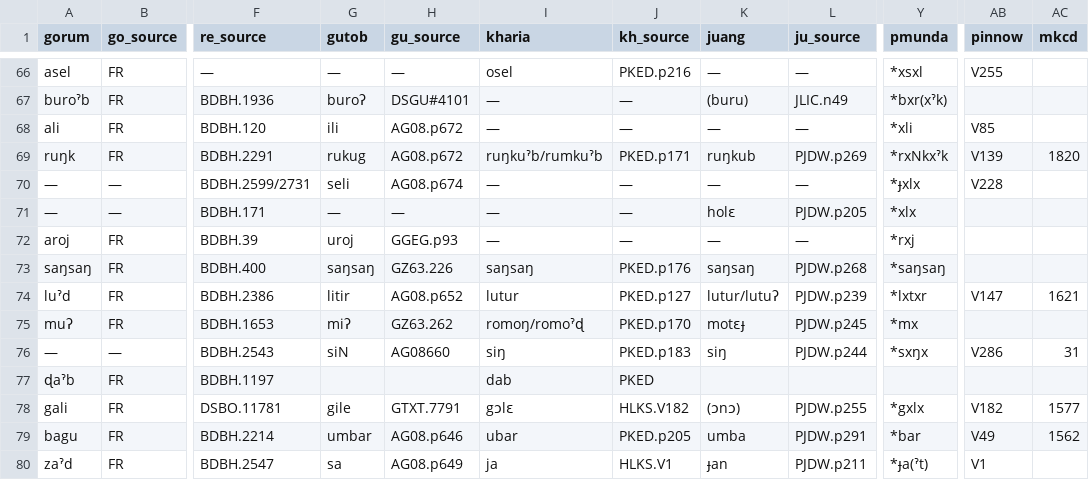
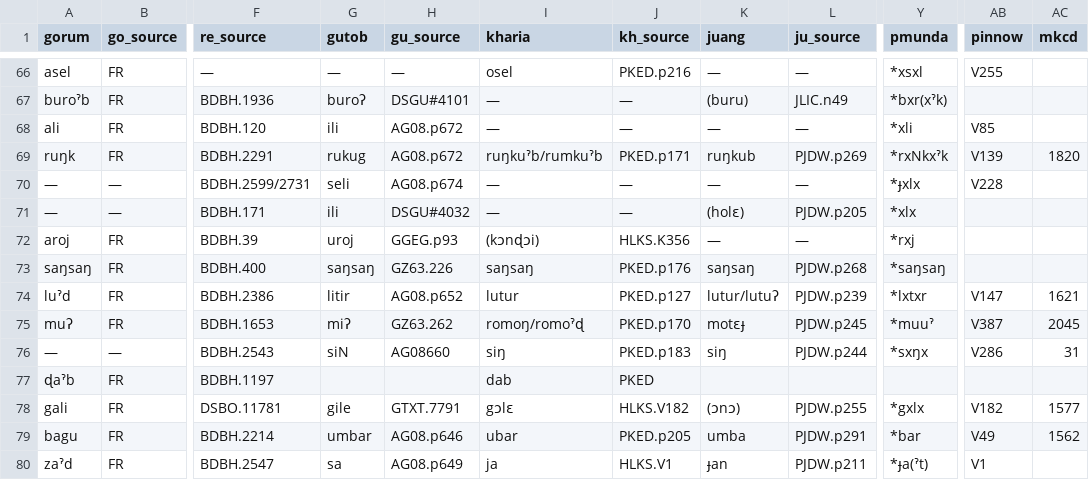
Before and after one commit to fxru/pmundaphon, a CSV file: pm_cognates_main.csv, drawn as a sheet; only a part is shown, gaps mark what is left out; the diff covers the shown part only; the diff names each change by its address in the sheet, - before the commit and + after, or states it on an @@ line.

```diff
--- a/pm_cognates_main.csv
+++ b/pm_cognates_main.csv
-G71 (gutob): —
+G71 (gutob): ili
-H71 (gu_source): —
+H71 (gu_source): DSGU#4032
-K71 (juang): holɛ
+K71 (juang): (holɛ)
-I72 (kharia): —
+I72 (kharia): (kɔnɖɔi)
-J72 (kh_source): —
+J72 (kh_source): HLKS.K356
-Y75 (pmunda): *mx
+Y75 (pmunda): *muuˀ
-AB75 (pinnow): (empty)
+AB75 (pinnow): V387
-AC75 (mkcd): (empty)
+AC75 (mkcd): 2045
```
Also changed, not shown: 5 added rows, 1 removed row and 15 edited cells elsewhere in this file, pm_correspondences.csv, 1 other file.
